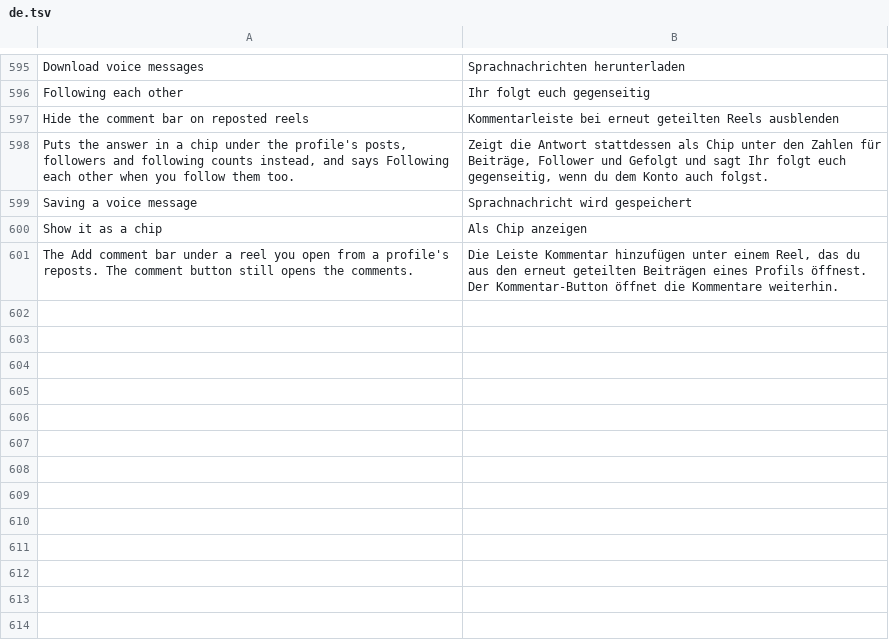
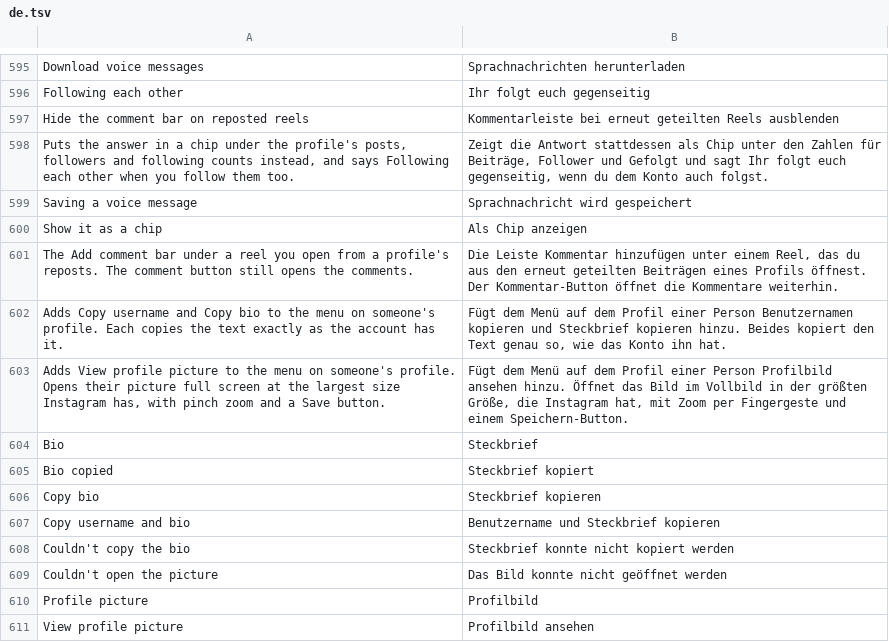
Before and after one commit to Chazy12/HushGram, a TSV file: extensions/shared/library/src/main/l10n/de.tsv, drawn as a sheet; only a part is shown, gaps mark what is left out; the diff names each change by its address in the sheet, - before the commit and + after, or states it on an @@ line.

```diff
--- a/extensions/shared/library/src/main/l10n/de.tsv
+++ b/extensions/shared/library/src/main/l10n/de.tsv
+row 602: Adds Copy username and Copy bio to the menu on someone's profile. Each copies the text exactly as the account has it. | Fügt dem Menü auf dem Profil einer Person Benutzernamen kopieren und Steckbrief kopieren hinzu. Beides kopiert den Text genau so, wie das Konto ihn hat.
+row 603: Adds View profile picture to the menu on someone's profile. Opens their picture full screen at the largest size Instagram has, with pinch zoom and a Save button. | Fügt dem Menü auf dem Profil einer Person Profilbild ansehen hinzu. Öffnet das Bild im Vollbild in der größten Größe, die Instagram hat, mit Zoom per Fingergeste und einem Speichern-Button.
+row 604: Bio | Steckbrief
+row 605: Bio copied | Steckbrief kopiert
+row 606: Copy bio | Steckbrief kopieren
+row 607: Copy username and bio | Benutzername und Steckbrief kopieren
+row 608: Couldn't copy the bio | Steckbrief konnte nicht kopiert werden
+row 609: Couldn't open the picture | Das Bild konnte nicht geöffnet werden
+row 610: Profile picture | Profilbild
+row 611: View profile picture | Profilbild ansehen
```
Also changed, not shown: extensions/shared/library/src/main/l10n/es.tsv, extensions/shared/library/src/main/l10n/in.tsv, 18 other files.
